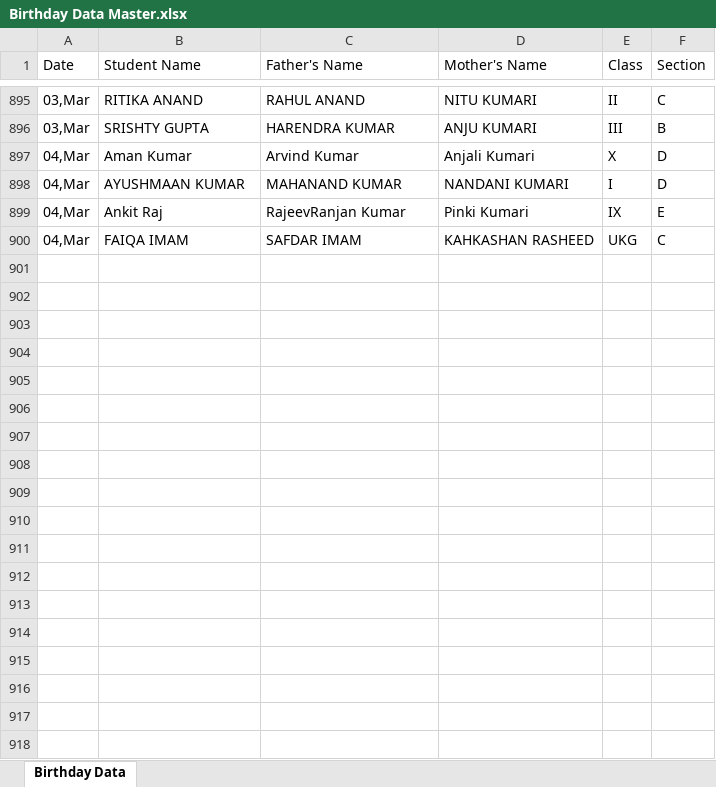
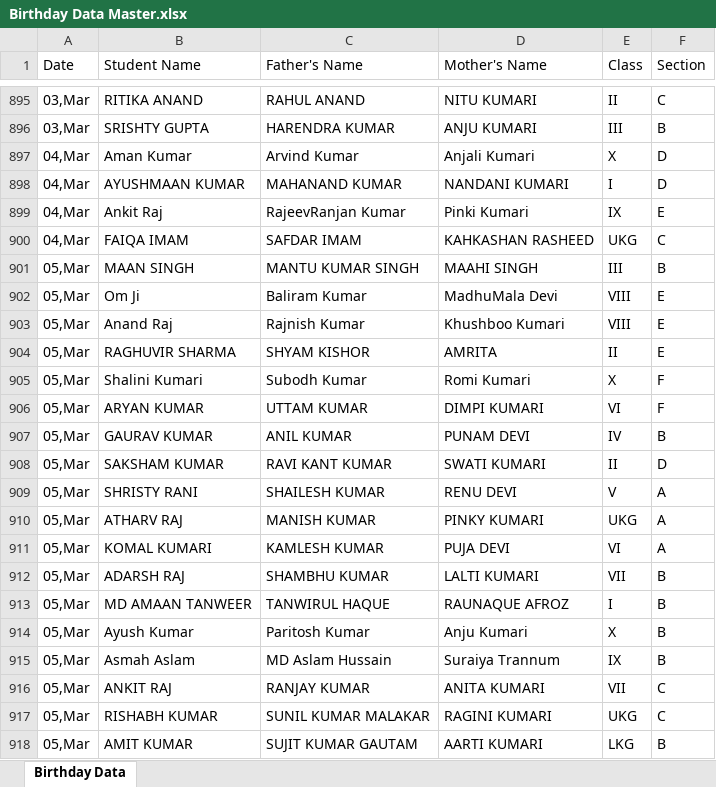
Before and after one commit to pranavsharma-io/HTML, an Excel workbook: Birthday Data Master.xlsx, sheet Birthday Data, drawn as a sheet; only a part is shown, gaps mark what is left out; values as stored, in another font and other column widths than the file's, no borders; the diff names each change by its address in the sheet, - before the commit and + after, or states it on an @@ line.

Commit message:
Automated data scrape and format for 2026-03-02

```diff
--- a/Birthday Data Master.xlsx (sheet Birthday Data)
+++ b/Birthday Data Master.xlsx (sheet Birthday Data)
+row 901: 05,Mar | MAAN SINGH | MANTU KUMAR SINGH | MAAHI SINGH | III | B
+row 902: 05,Mar | Om Ji | Baliram Kumar | MadhuMala Devi | VIII | E
+row 903: 05,Mar | Anand Raj | Rajnish Kumar | Khushboo Kumari | VIII | E
+row 904: 05,Mar | RAGHUVIR SHARMA | SHYAM KISHOR | AMRITA | II | E
+row 905: 05,Mar | Shalini Kumari | Subodh Kumar | Romi Kumari | X | F
+row 906: 05,Mar | ARYAN KUMAR | UTTAM KUMAR | DIMPI KUMARI | VI | F
+row 907: 05,Mar | GAURAV KUMAR | ANIL KUMAR | PUNAM DEVI | IV | B
+row 908: 05,Mar | SAKSHAM KUMAR | RAVI KANT KUMAR | SWATI KUMARI | II | D
+row 909: 05,Mar | SHRISTY RANI | SHAILESH KUMAR | RENU DEVI | V | A
+row 910: 05,Mar | ATHARV RAJ | MANISH KUMAR | PINKY KUMARI | UKG | A
+row 911: 05,Mar | KOMAL KUMARI | KAMLESH KUMAR | PUJA DEVI | VI | A
+row 912: 05,Mar | ADARSH RAJ | SHAMBHU KUMAR | LALTI KUMARI | VII | B
+row 913: 05,Mar | MD AMAAN TANWEER | TANWIRUL HAQUE | RAUNAQUE AFROZ | I | B
+row 914: 05,Mar | Ayush Kumar | Paritosh Kumar | Anju Kumari | X | B
+row 915: 05,Mar | Asmah Aslam | MD Aslam Hussain | Suraiya Trannum | IX | B
+row 916: 05,Mar | ANKIT RAJ | RANJAY KUMAR | ANITA KUMARI | VII | C
+row 917: 05,Mar | RISHABH KUMAR | SUNIL KUMAR MALAKAR | RAGINI KUMARI | UKG | C
+row 918: 05,Mar | AMIT KUMAR | SUJIT KUMAR GAUTAM | AARTI KUMARI | LKG | B
```
Also changed, not shown: 2 other files.
